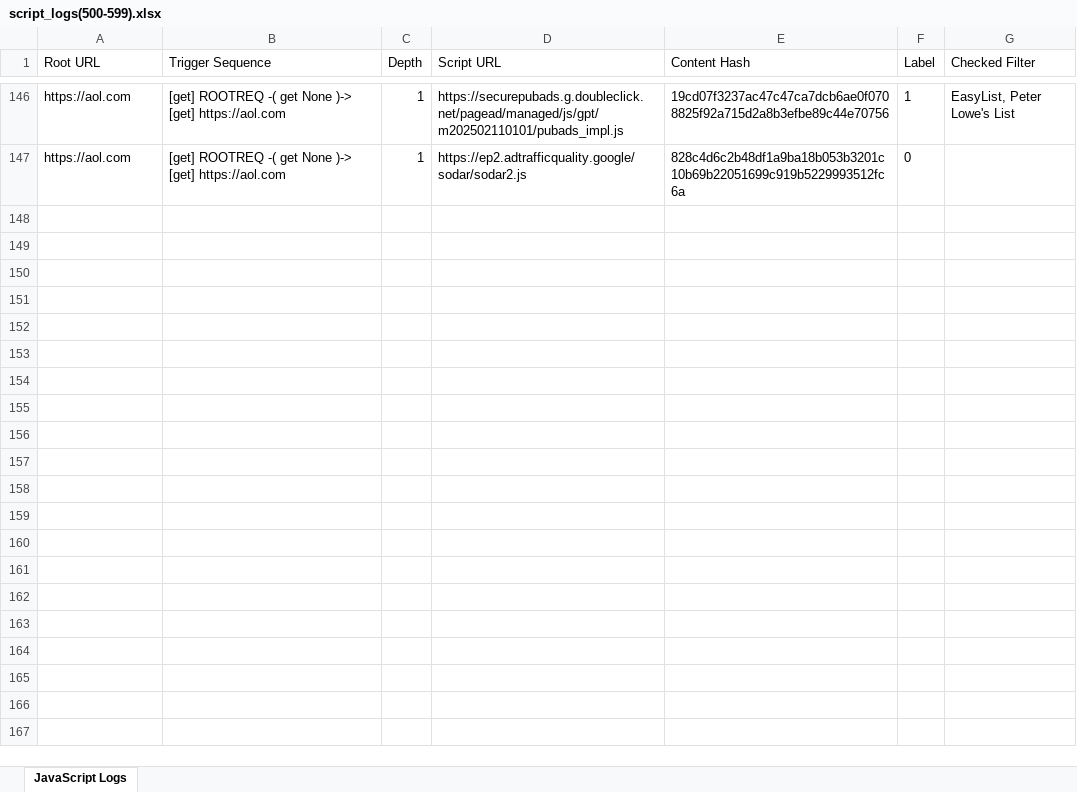
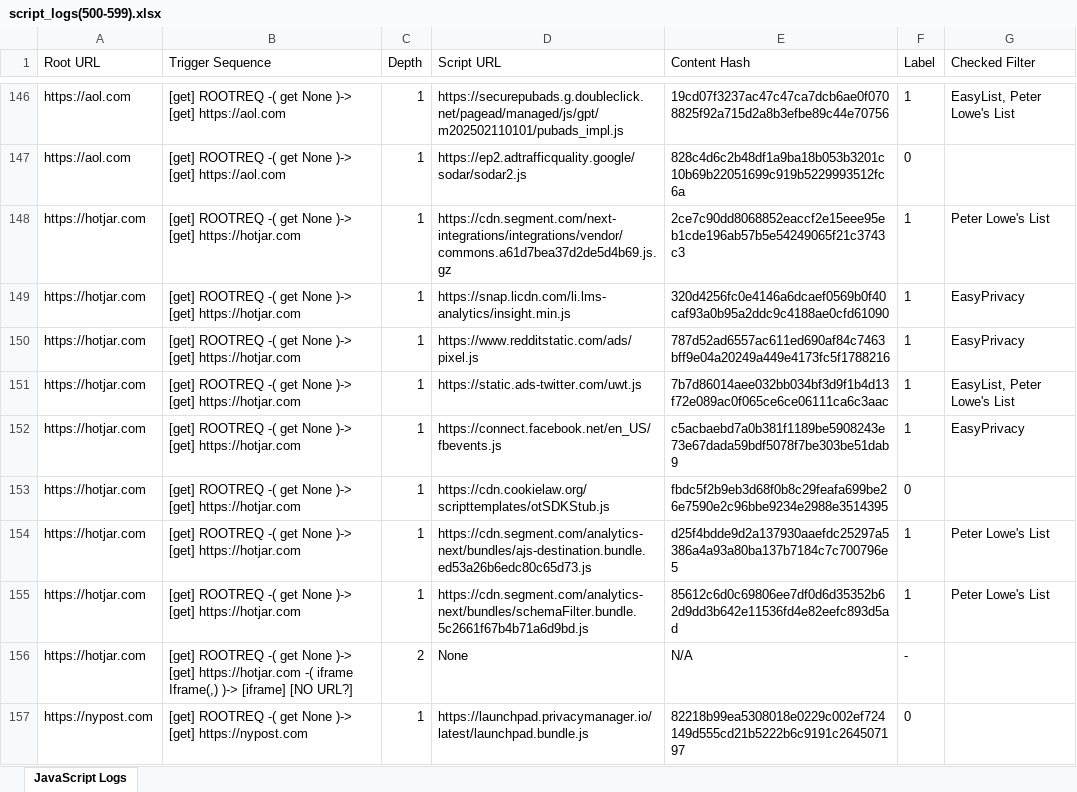
Before and after one commit to baejaeho18/BlackWidow, an Excel workbook: js_output/script_logs(500-599).xlsx, sheet JavaScript Logs, drawn as a sheet; only a part is shown, gaps mark what is left out; values as stored, in another font and other column widths than the file's, no borders; the diff covers the shown part only; the diff names each change by its address in the sheet, - before the commit and + after, or states it on an @@ line.

Commit message:
Daily update of script_logs

```diff
--- a/js_output/script_logs(500-599).xlsx (sheet JavaScript Logs)
+++ b/js_output/script_logs(500-599).xlsx (sheet JavaScript Logs)
+row 148: https://hotjar.com | [get] ROOTREQ -( get None )-> [get] https://hotjar.com | 1 | https://cdn.segment.com/next-integrations/integrations/vendor/commons.a61d7bea37d2de5d4b69.js.gz | 2ce7c90dd8068852eaccf2e15eee95eb1cde196ab57b5e54249065f21c3743c3 | 1 | Peter Lowe's List
+row 149: https://hotjar.com | [get] ROOTREQ -( get None )-> [get] https://hotjar.com | 1 | https://snap.licdn.com/li.lms-analytics/insight.min.js | 320d4256fc0e4146a6dcaef0569b0f40caf93a0b95a2ddc9c4188ae0cfd61090 | 1 | EasyPrivacy
+row 150: https://hotjar.com | [get] ROOTREQ -( get None )-> [get] https://hotjar.com | 1 | https://www.redditstatic.com/ads/pixel.js | 787d52ad6557ac611ed690af84c7463bff9e04a20249a449e4173fc5f1788216 | 1 | EasyPrivacy
+row 151: https://hotjar.com | [get] ROOTREQ -( get None )-> [get] https://hotjar.com | 1 | https://static.ads-twitter.com/uwt.js | 7b7d86014aee032bb034bf3d9f1b4d13f72e089ac0f065ce6ce06111ca6c3aac | 1 | EasyList, Peter Lowe's List
+row 152: https://hotjar.com | [get] ROOTREQ -( get None )-> [get] https://hotjar.com | 1 | https://connect.facebook.net/en_US/fbevents.js | c5acbaebd7a0b381f1189be5908243e73e67dada59bdf5078f7be303be51dab9 | 1 | EasyPrivacy
+row 153: https://hotjar.com | [get] ROOTREQ -( get None )-> [get] https://hotjar.com | 1 | https://cdn.cookielaw.org/scripttemplates/otSDKStub.js | fbdc5f2b9eb3d68f0b8c29feafa699be26e7590e2c96bbe9234e2988e3514395 | 0
+row 154: https://hotjar.com | [get] ROOTREQ -( get None )-> [get] https://hotjar.com | 1 | https://cdn.segment.com/analytics-next/bundles/ajs-destination.bundle.ed53a26b6edc80c65d73.js | d25f4bdde9d2a137930aaefdc25297a5386a4a93a80ba137b7184c7c700796e5 | 1 | Peter Lowe's List
+row 155: https://hotjar.com | [get] ROOTREQ -( get None )-> [get] https://hotjar.com | 1 | https://cdn.segment.com/analytics-next/bundles/schemaFilter.bundle.5c2661f67b4b71a6d9bd.js | 85612c6d0c69806ee7df0d6d35352b62d9dd3b642e11536fd4e82eefc893d5ad | 1 | Peter Lowe's List
+row 156: https://hotjar.com | [get] ROOTREQ -( get None )-> [get] https://hotjar.com -( iframe Iframe(,) )-> [iframe] [NO URL?] | 2 | None | N/A | -
+row 157: https://nypost.com | [get] ROOTREQ -( get None )-> [get] https://nypost.com | 1 | https://launchpad.privacymanager.io/latest/launchpad.bundle.js | 82218b99ea5308018e0229c002ef724149d555cd21b5222b6c9191c264507197 | 0
```
Also changed, not shown: 130 added rows elsewhere in this sheet.
